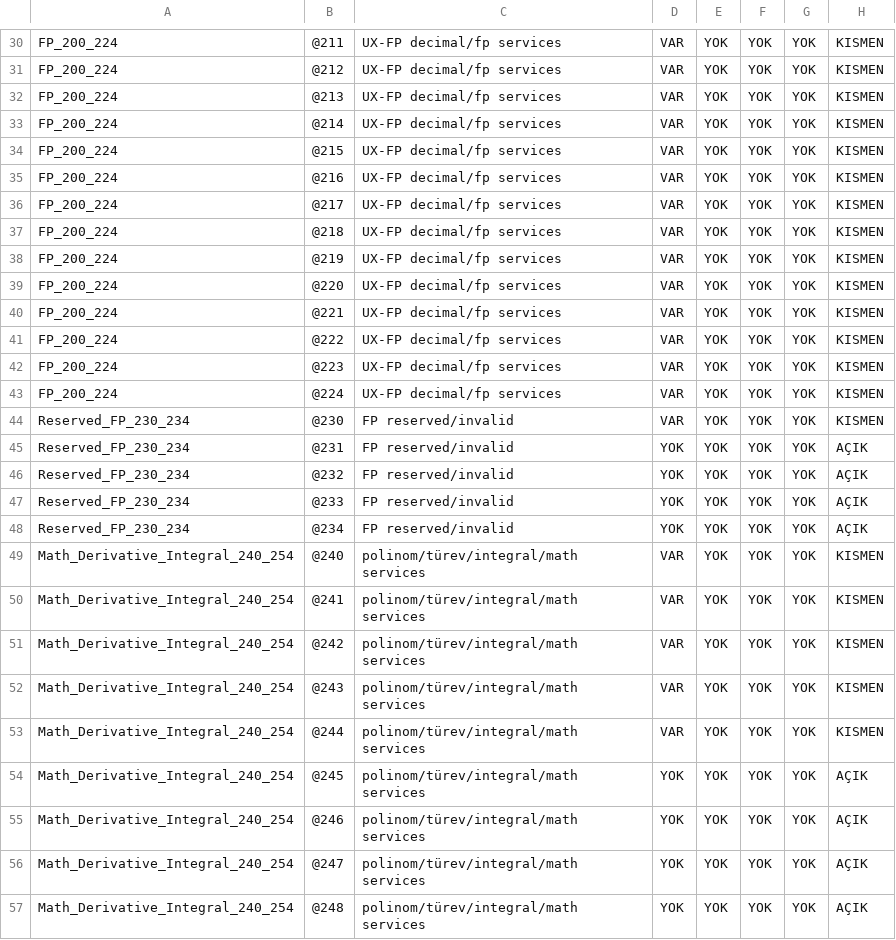
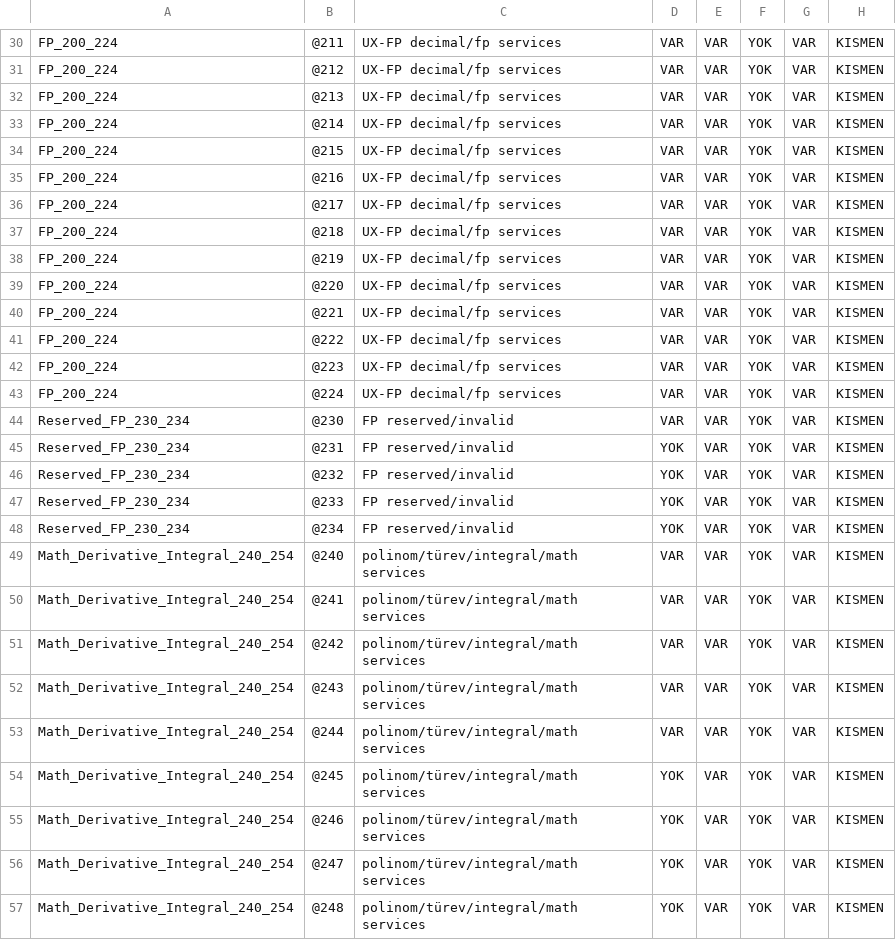
Before and after one commit to metedinler/uX-Minima, a CSV file: UXM_V31_Kod_Belge_Matris_Paketi/UXM_V31_CSV_Matris_Paketi/high_service_gaps.csv, drawn as a sheet; only a part is shown, gaps mark what is left out; the diff covers the shown part only; the diff names each change by its address in the sheet, - before the commit and + after, or states it on an @@ line.

```diff
--- a/UXM_V31_Kod_Belge_Matris_Paketi/UXM_V31_CSV_Matris_Paketi/high_service_gaps.csv
+++ b/UXM_V31_Kod_Belge_Matris_Paketi/UXM_V31_CSV_Matris_Paketi/high_service_gaps.csv
-E30:E57: YOK
+E30:E57: VAR
-G30:G57: YOK
+G30:G57: VAR
-H45:H48: AÇIK
+H45:H48: KISMEN
-H54:H57: AÇIK
+H54:H57: KISMEN
```
Also changed, not shown: 61 edited cells elsewhere in this file, UXM_V31_Kod_Belge_Matris_Paketi/UXM_V31_CSV_Matris_Paketi/feature_checks.csv, UXM_V31_Kod_Belge_Matris_Paketi/UXM_V31_CSV_Matris_Paketi/four_hat_parity_full.csv, 5 other files.
